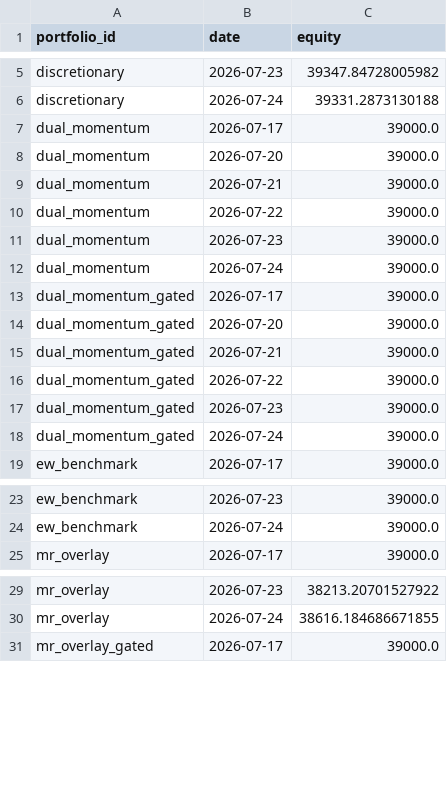
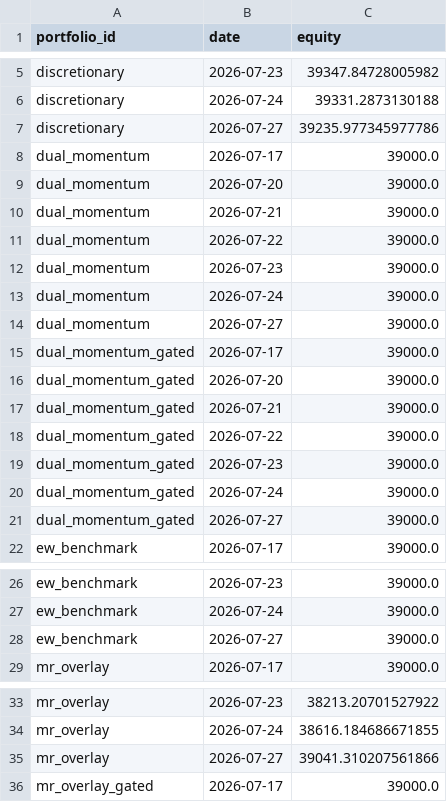
Before and after one commit to ong6/trading-engine, a CSV file: data/reports/league.csv, drawn as a sheet; only a part is shown, gaps mark what is left out; the diff covers the shown part only.

```diff
--- a/data/reports/league.csv
+++ b/data/reports/league.csv
@@ -6,2 +6,3 @@ discretionary,2026-07-23,39347.84728005982
 discretionary,2026-07-24,39331.2873130188
+discretionary,2026-07-27,39235.977345977786
 dual_momentum,2026-07-17,39000.0
@@ -12,2 +13,3 @@ dual_momentum,2026-07-23,39000.0
 dual_momentum,2026-07-24,39000.0
+dual_momentum,2026-07-27,39000.0
 dual_momentum_gated,2026-07-17,39000.0
@@ -18,2 +20,3 @@ dual_momentum_gated,2026-07-23,39000.0
 dual_momentum_gated,2026-07-24,39000.0
+dual_momentum_gated,2026-07-27,39000.0
 ew_benchmark,2026-07-17,39000.0
@@ -24,2 +27,3 @@ ew_benchmark,2026-07-23,39000.0
 ew_benchmark,2026-07-24,39000.0
+ew_benchmark,2026-07-27,39000.0
 mr_overlay,2026-07-17,39000.0
@@ -30,2 +34,3 @@ mr_overlay,2026-07-23,38213.20701527922
 mr_overlay,2026-07-24,38616.184686671855
+mr_overlay,2026-07-27,39041.310207561866
 mr_overlay_gated,2026-07-17,39000.0
```
Also changed, not shown: 6 added rows elsewhere in this file, 4 other files.
